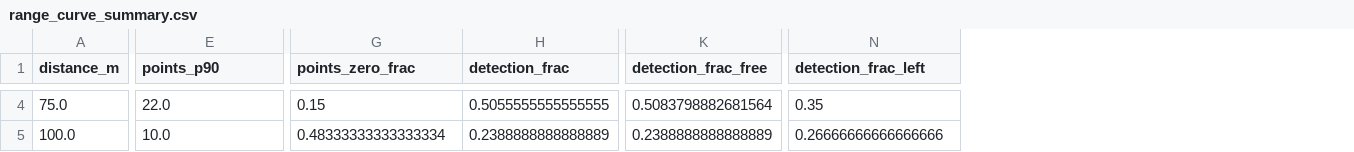
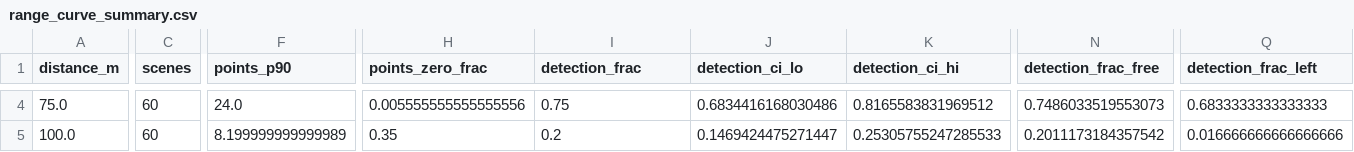
Before and after one commit to templeJJs/test_lidar, a CSV file: validation/out/range_curve_summary.csv, drawn as a sheet; only a part is shown, gaps mark what is left out; addresses are those after the commit; the diff covers the shown part only; the diff names each change by its address in the sheet, - before the commit and + after, or states it on an @@ line.

```diff
--- a/validation/out/range_curve_summary.csv
+++ b/validation/out/range_curve_summary.csv
+column C (scenes), rows 4-5: 60 | 60
+column J (detection_ci_lo), rows 4-5: 0.6834416168030486 | 0.1469424475271447
+column K (detection_ci_hi), rows 4-5: 0.8165583831969512 | 0.25305755247285533
-F4 (points_p90): 22.0
+F4 (points_p90): 24.0
-H4 (points_zero_frac): 0.15
+H4 (points_zero_frac): 0.005555555555555556
-I4 (detection_frac): 0.5055555555555555
+I4 (detection_frac): 0.75
-N4 (detection_frac_free): 0.5083798882681564
+N4 (detection_frac_free): 0.7486033519553073
-Q4 (detection_frac_left): 0.35
+Q4 (detection_frac_left): 0.6833333333333333
-F5 (points_p90): 10.0
+F5 (points_p90): 8.199999999999989
-H5 (points_zero_frac): 0.48333333333333334
+H5 (points_zero_frac): 0.35
-I5 (detection_frac): 0.2388888888888889
+I5 (detection_frac): 0.2
-N5 (detection_frac_free): 0.2388888888888889
+N5 (detection_frac_free): 0.2011173184357542
-Q5 (detection_frac_left): 0.26666666666666666
+Q5 (detection_frac_left): 0.016666666666666666
```
Also changed, not shown: 65 edited cells elsewhere in this file, validation/out/detector_curve_summary.csv, validation/out/detector_curve_trials.csv, 7 other files.
